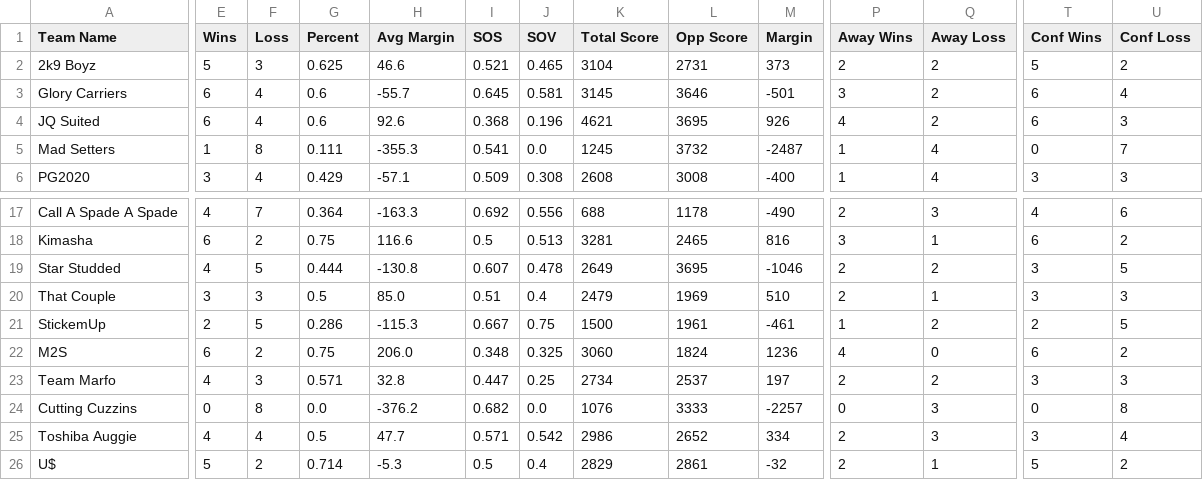
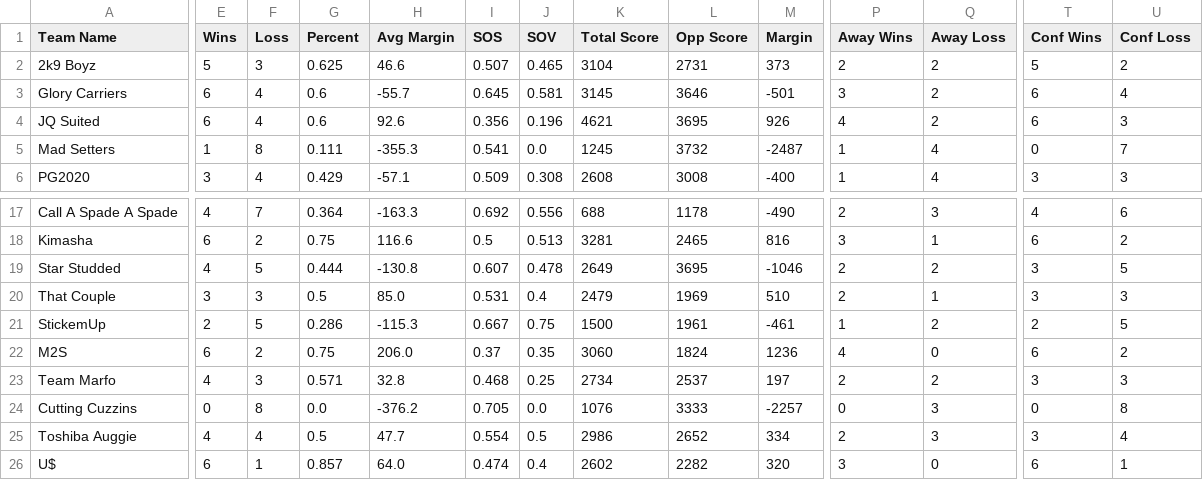
Before and after one commit to rtillies/wsos-season-3, a CSV file: data/outputDiv04CSV.csv, drawn as a sheet; only a part is shown, gaps mark what is left out; the diff covers the shown part only; the diff names each change by its address in the sheet, - before the commit and + after, or states it on an @@ line.

```diff
--- a/data/outputDiv04CSV.csv
+++ b/data/outputDiv04CSV.csv
-I2 (SOS): 0.521
+I2 (SOS): 0.507
-I4 (SOS): 0.368
+I4 (SOS): 0.356
-I20 (SOS): 0.51
+I20 (SOS): 0.531
-I22 (SOS): 0.348
+I22 (SOS): 0.37
-J22 (SOV): 0.325
+J22 (SOV): 0.35
-I23 (SOS): 0.447
+I23 (SOS): 0.468
-I24 (SOS): 0.682
+I24 (SOS): 0.705
-I25 (SOS): 0.571
+I25 (SOS): 0.554
-J25 (SOV): 0.542
+J25 (SOV): 0.5
-E26 (Wins): 5
+E26 (Wins): 6
-F26 (Loss): 2
+F26 (Loss): 1
-G26 (Percent): 0.714
+G26 (Percent): 0.857
-H26 (Avg Margin): -5.3
+H26 (Avg Margin): 64.0
-I26 (SOS): 0.5
+I26 (SOS): 0.474
-K26 (Total Score): 2829
+K26 (Total Score): 2602
-L26 (Opp Score): 2861
+L26 (Opp Score): 2282
-M26 (Margin): -32
+M26 (Margin): 320
-P26 (Away Wins): 2
+P26 (Away Wins): 3
-Q26 (Away Loss): 1
+Q26 (Away Loss): 0
-T26 (Conf Wins): 5
+T26 (Conf Wins): 6
-U26 (Conf Loss): 2
+U26 (Conf Loss): 1
```
Also changed, not shown: 20 edited cells elsewhere in this file, data/Week04CSV.csv.
